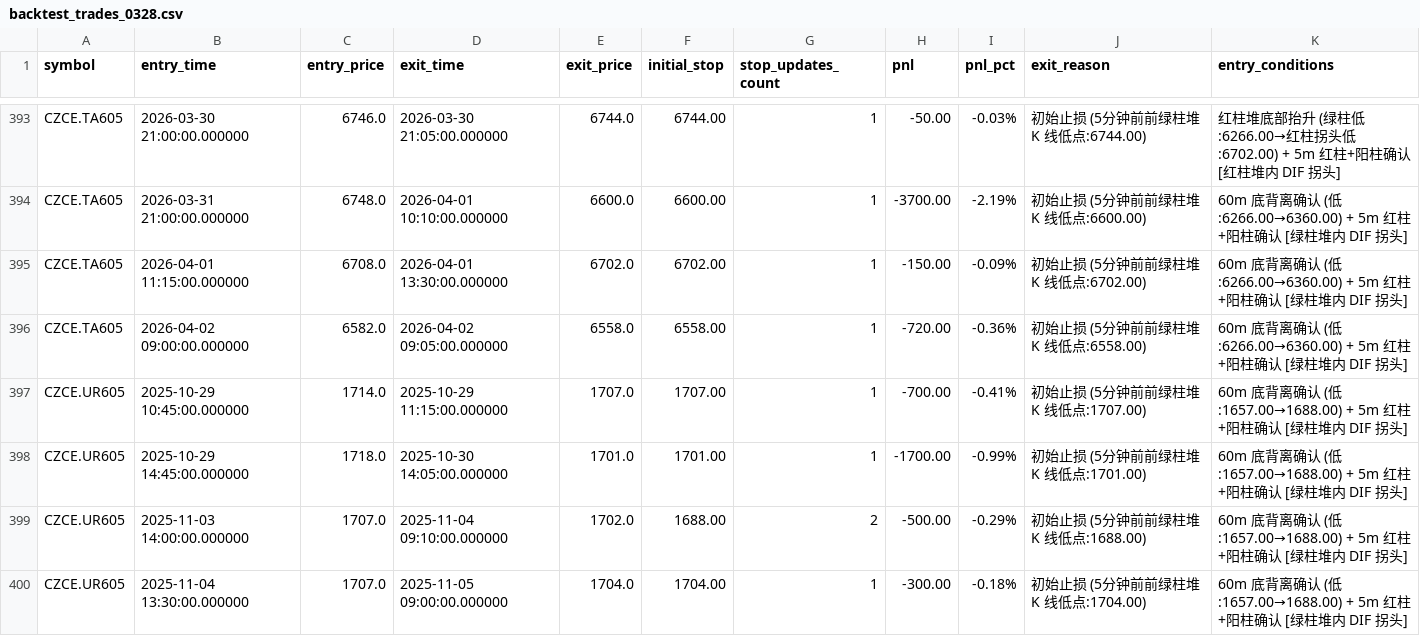
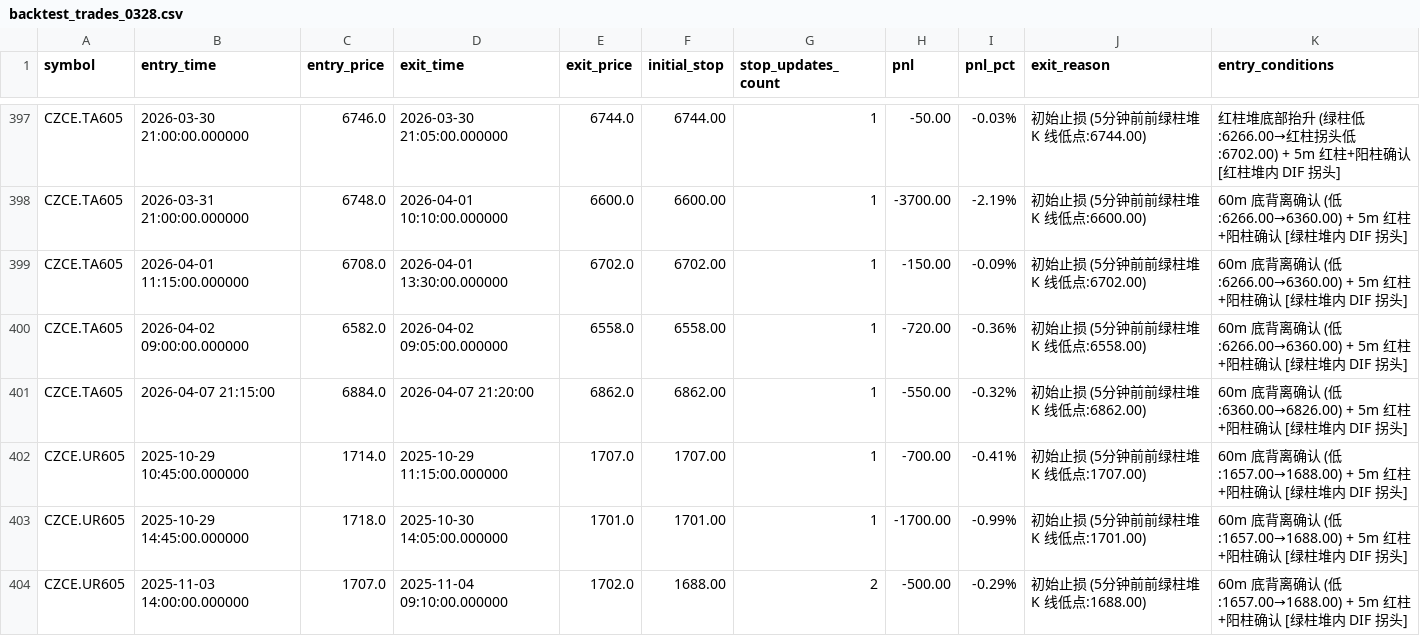
Before and after one commit to force2008/low-low-up, a CSV file: trading/backtest_trades_0328.csv, drawn as a sheet; only a part is shown, gaps mark what is left out; the shorter side is filled out with more unchanged rows; the diff covers the shown part only; the diff names each change by its address in the sheet, - before the commit and + after, or states it on an @@ line.

```diff
--- a/trading/backtest_trades_0328.csv
+++ b/trading/backtest_trades_0328.csv
+row 401: CZCE.TA605 | 2026-04-07 21:15:00 | 6884.0 | 2026-04-07 21:20:00 | 6862.0 | 6862.00 | 1 | -550.00 | -0.32% | 初始止损 (5分钟前前绿柱堆 K 线低点:6862.00) | 60m 底背离确认 (低:6360.00→6826.00) + 5m 红柱+阳柱确认 [绿柱堆内 DIF 拐头]
```
Also changed, not shown: 10 added rows, 1 removed row and 29 edited cells elsewhere in this file, 6 other files.
